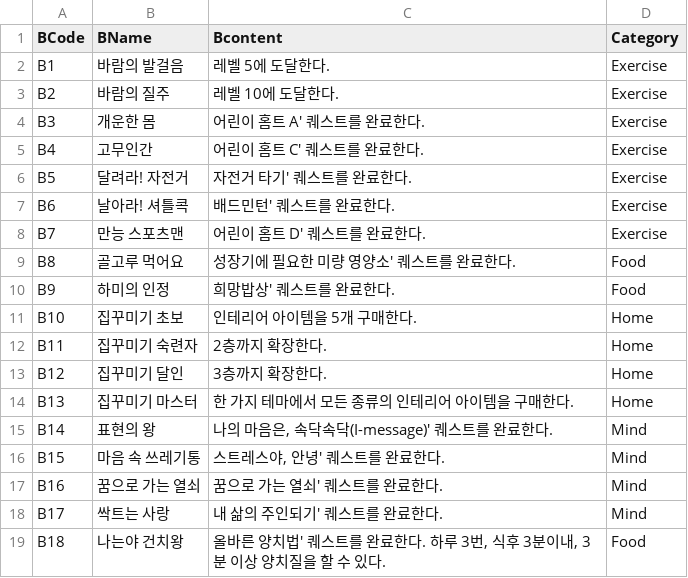
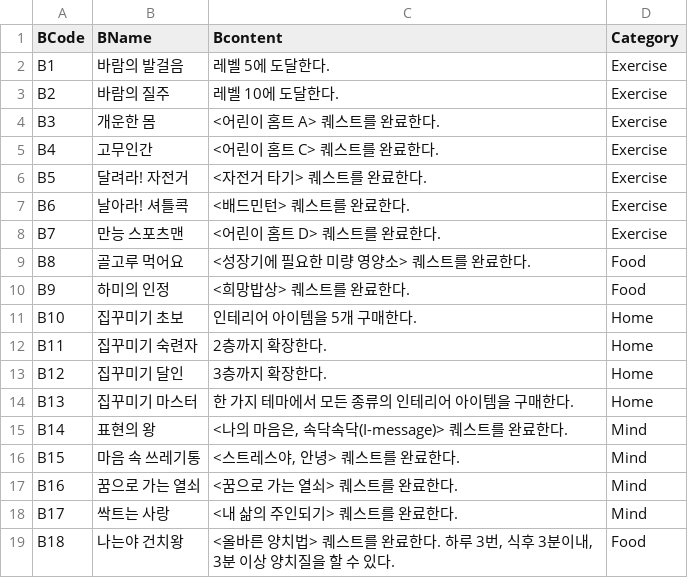
Before and after one commit to LHD-game/LoheldiGame, a CSV file: script_csv_retouch/BadgeDB.csv, drawn as a sheet.

```diff
--- a/script_csv_retouch/BadgeDB.csv
+++ b/script_csv_retouch/BadgeDB.csv
@@ -3,9 +3,9 @@ B1,바람의 발걸음,레벨 5에 도달한다.,Exercise
 B2,바람의 질주,레벨 10에 도달한다.,Exercise
-B3,개운한 몸,어린이 홈트 A' 퀘스트를 완료한다.,Exercise
-B4,고무인간,어린이 홈트 C' 퀘스트를 완료한다.,Exercise
-B5,달려라! 자전거,자전거 타기' 퀘스트를 완료한다.,Exercise
-B6,날아라! 셔틀콕,배드민턴' 퀘스트를 완료한다.,Exercise
-B7,만능 스포츠맨,어린이 홈트 D' 퀘스트를 완료한다.,Exercise
-B8,골고루 먹어요,성장기에 필요한 미량 영양소' 퀘스트를 완료한다.,Food
-B9,하미의 인정,희망밥상' 퀘스트를 완료한다.,Food
+B3,개운한 몸,<어린이 홈트 A> 퀘스트를 완료한다.,Exercise
+B4,고무인간,<어린이 홈트 C> 퀘스트를 완료한다.,Exercise
+B5,달려라! 자전거,<자전거 타기> 퀘스트를 완료한다.,Exercise
+B6,날아라! 셔틀콕,<배드민턴> 퀘스트를 완료한다.,Exercise
+B7,만능 스포츠맨,<어린이 홈트 D> 퀘스트를 완료한다.,Exercise
+B8,골고루 먹어요,<성장기에 필요한 미량 영양소> 퀘스트를 완료한다.,Food
+B9,하미의 인정,<희망밥상> 퀘스트를 완료한다.,Food
 B10,집꾸미기 초보,인테리어 아이템을 5개 구매한다.,Home
@@ -14,6 +14,6 @@ B12,집꾸미기 달인,3층까지 확장한다.,Home
 B13,집꾸미기 마스터,한 가지 테마에서 모든 종류의 인테리어 아이템을 구매한다.,Home
-B14,표현의 왕,"나의 마음은, 속닥속닥(I-message)' 퀘스트를 완료한다.",Mind
-B15,마음 속 쓰레기통,"스트레스야, 안녕' 퀘스트를 완료한다.",Mind
-B16,꿈으로 가는 열쇠,꿈으로 가는 열쇠' 퀘스트를 완료한다.,Mind
-B17,싹트는 사랑,내 삶의 주인되기' 퀘스트를 완료한다.,Mind
-B18,나는야 건치왕,"올바른 양치법' 퀘스트를 완료한다. 하루 3번, 식후 3분이내, 3분 이상 양치질을 할 수 있다.",Food
+B14,표현의 왕,"<나의 마음은, 속닥속닥(I-message)> 퀘스트를 완료한다.",Mind
+B15,마음 속 쓰레기통,"<스트레스야, 안녕> 퀘스트를 완료한다.",Mind
+B16,꿈으로 가는 열쇠,<꿈으로 가는 열쇠> 퀘스트를 완료한다.,Mind
+B17,싹트는 사랑,<내 삶의 주인되기> 퀘스트를 완료한다.,Mind
+B18,나는야 건치왕,"<올바른 양치법> 퀘스트를 완료한다. 하루 3번, 식후 3분이내, 3분 이상 양치질을 할 수 있다.",Food
```
Also changed, not shown: 1 other file.
